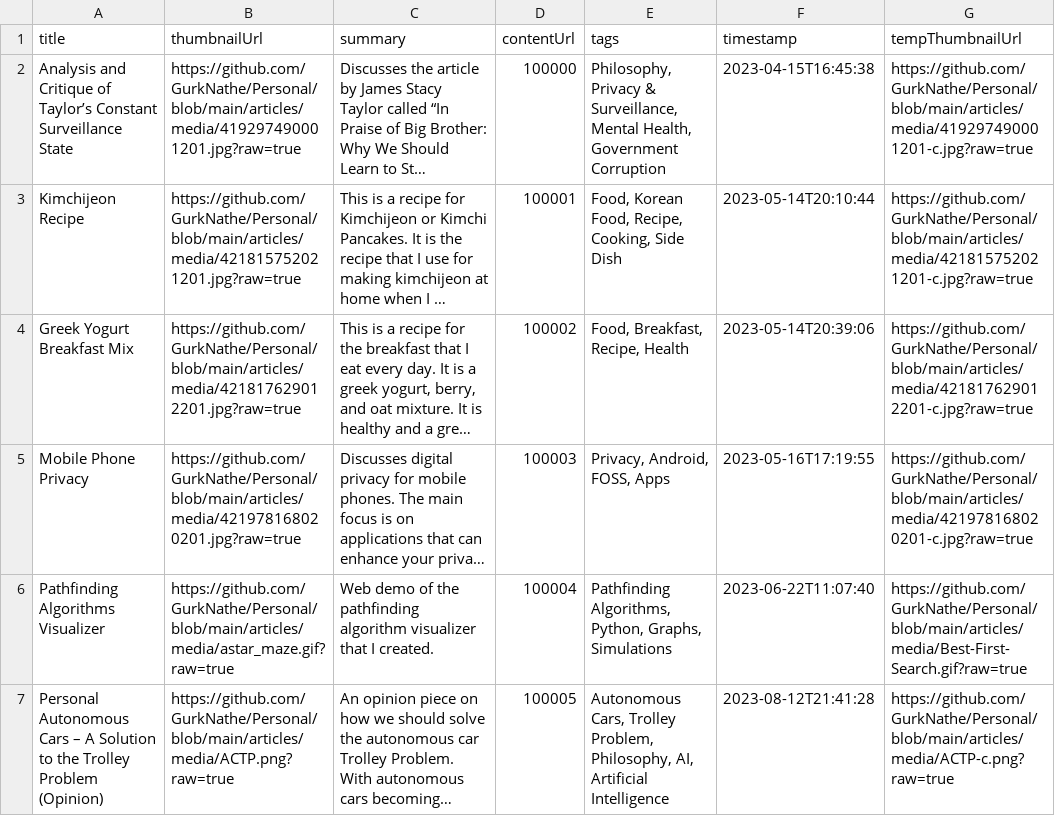
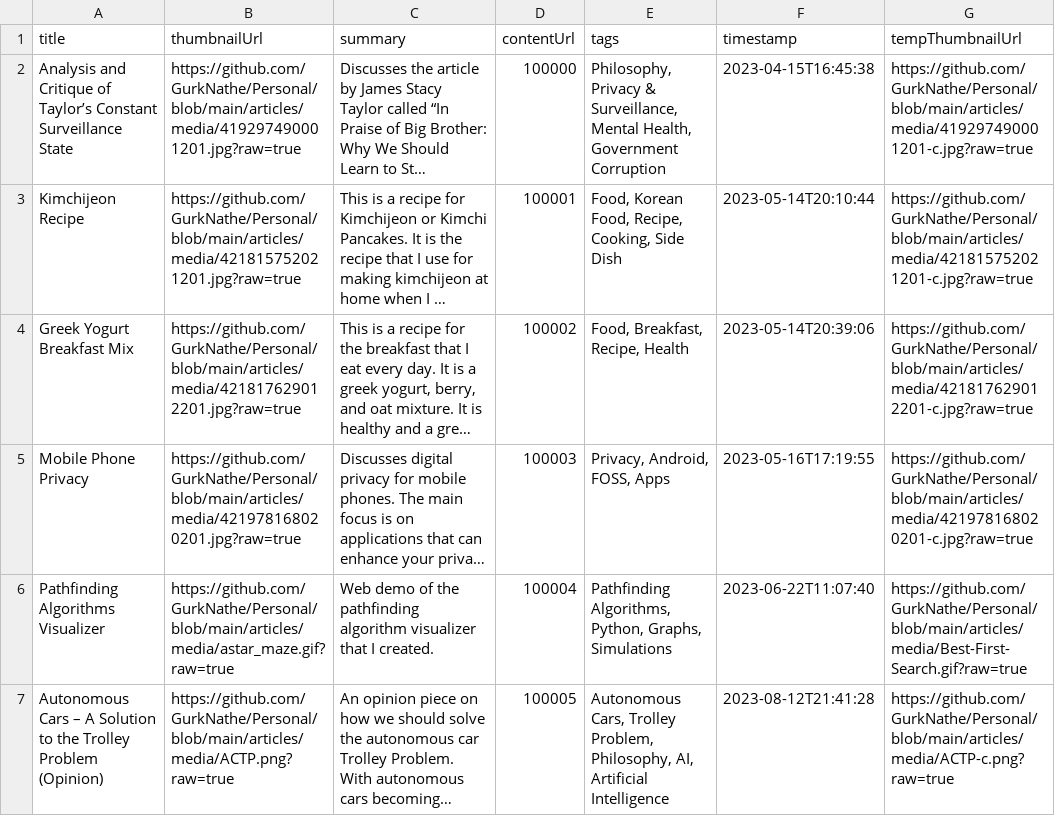
Before and after one commit to GurkNathe/Personal, a CSV file: articles/articles.csv, drawn as a sheet; long unchanged cells end in …; the diff names each change by its address in the sheet, - before the commit and + after, or states it on an @@ line.

Commit message:
Article revisions.

```diff
--- a/articles/articles.csv
+++ b/articles/articles.csv
-A7 (title): Personal Autonomous Cars…
+A7 (title): Autonomous Cars…
```
Also changed, not shown: 1 other file.
